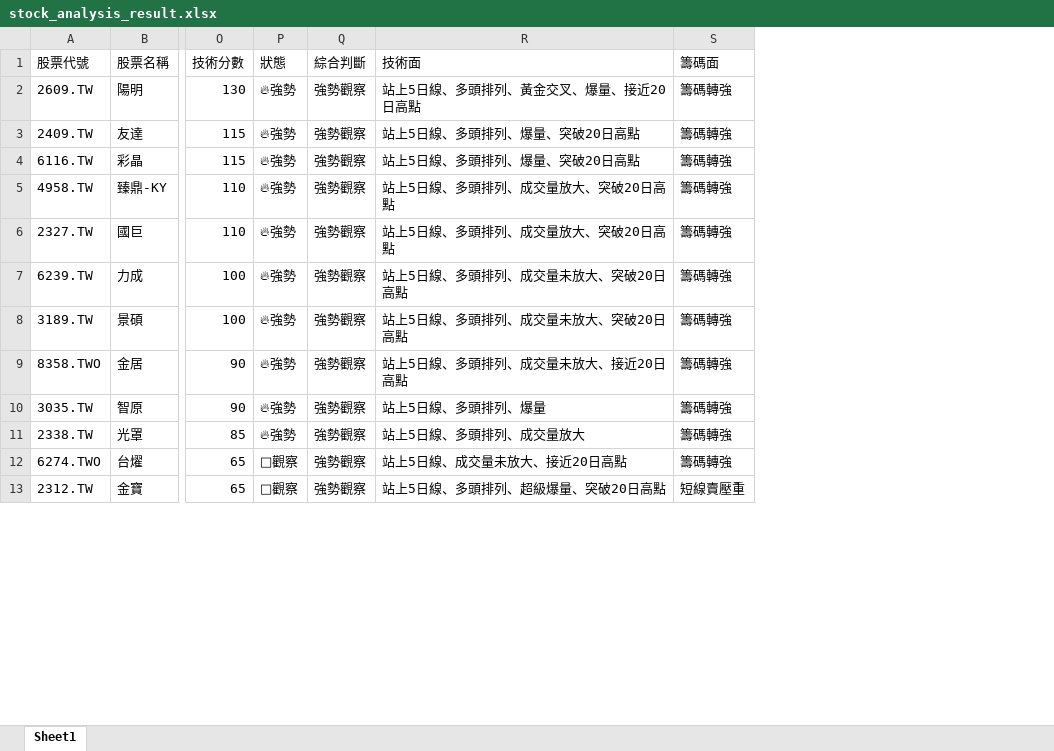
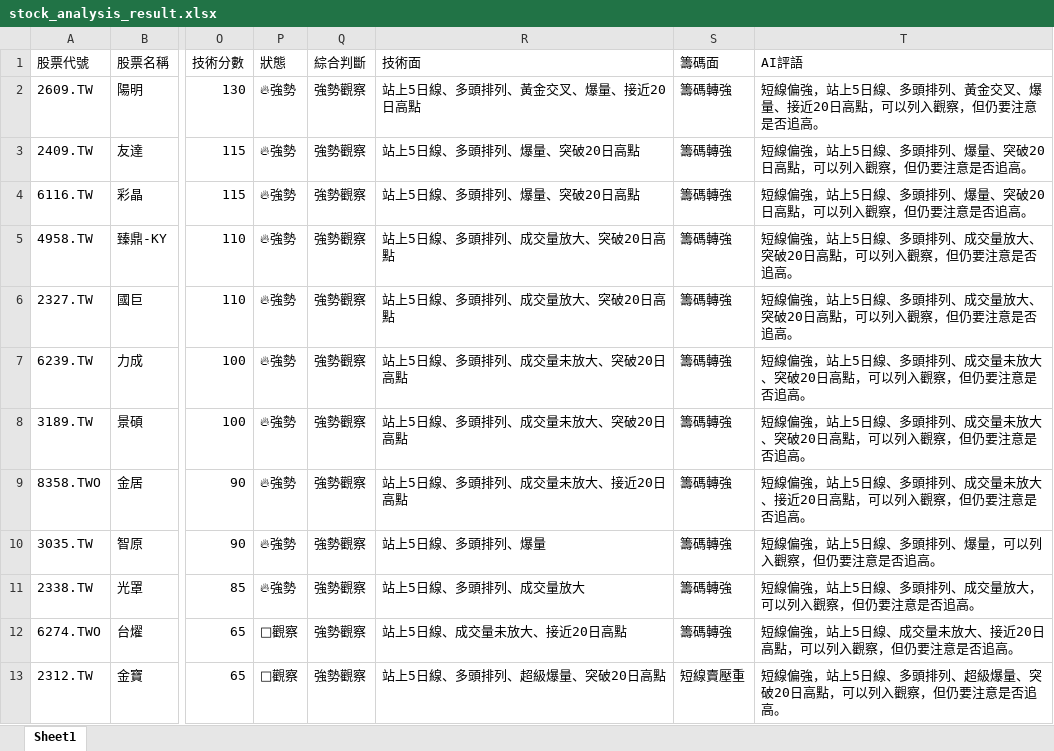
Before and after one commit to Ssophy-808/DeepTrend, an Excel workbook: output/stock_analysis_result.xlsx, sheet Sheet1, drawn as a sheet; only a part is shown, gaps mark what is left out; values as stored, in another font and other column widths than the file's, no borders; the diff names each change by its address in the sheet, - before the commit and + after, or states it on an @@ line.

```diff
--- a/output/stock_analysis_result.xlsx (sheet Sheet1)
+++ b/output/stock_analysis_result.xlsx (sheet Sheet1)
+column T (AI評語), rows 2-13: 短線偏強，站上5日線、多頭排列、黃金交叉、爆量、接近20日高點，可以列入觀察，但仍要注意是否追高。 | 短線偏強，站上5日線、多頭排列、爆量、突破20日高點，可以列入觀察，但仍要注意是否追高。 | 短線偏強，站上5日線、多頭排列、爆量、突破20日高點，可以列入觀察，但仍要注意是否追高。 | 短線偏強，站上5日線、多頭排列、成交量放大、突破20日高點，可以列入觀察，但仍要注意是否追高。 | 短線偏強，站上5日線、多頭排列、成交量放大、突破20日高點，可以列入觀察，但仍要注意是否追高。 | 短線偏強，站上5日線、多頭排列、成交量未放大、突破20日高點，可以列入觀察，但仍要注意是否追高。 | 短線偏強，站上5日線、多頭排列、成交量未放大、突破20日高點，可以列入觀察，但仍要注意是否追高。 | 短線偏強，站上5日線、多頭排列、成交量未放大、接近20日高點，可以列入觀察，但仍要注意是否追高。 | 短線偏強，站上5日線、多頭排列、爆量，可以列入觀察，但仍要注意是否追高。 | 短線偏強，站上5日線、多頭排列、成交量放大，可以列入觀察，但仍要注意是否追高。 | 短線偏強，站上5日線、成交量未放大、接近20日高點，可以列入觀察，但仍要注意是否追高。 | 短線偏強，站上5日線、多頭排列、超級爆量、突破20日高點，可以列入觀察，但仍要注意是否追高。
```
Also changed, not shown: 2 other files.
